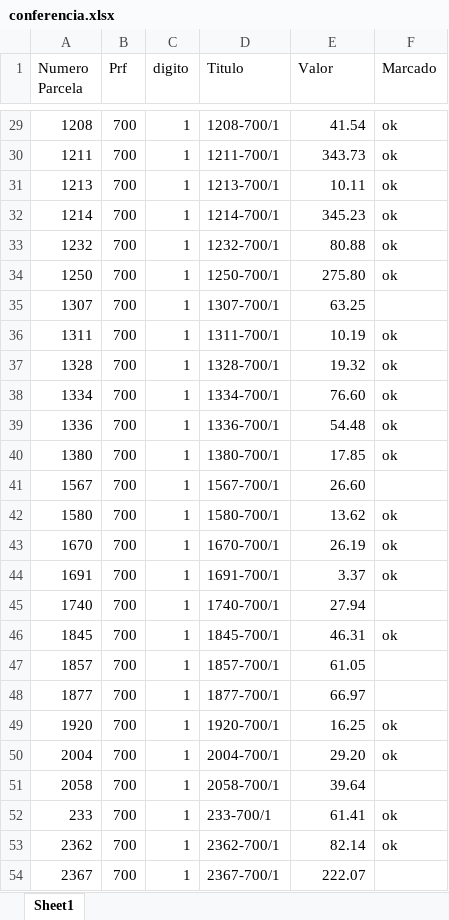
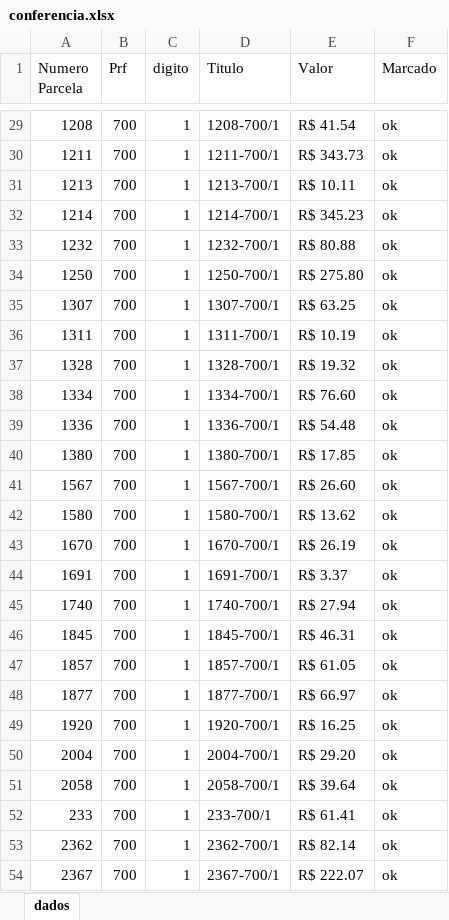
Before and after one commit to sgrimush-ops/Equipes_Agentes, an Excel workbook: miniGAM/Dados/conferencia.xlsx, sheet dados, drawn as a sheet; only a part is shown, gaps mark what is left out; values as stored, in another font and other column widths than the file's, no cell formats; the diff covers the shown part only; the diff names each change by its address in the sheet, - before the commit and + after, or states it on an @@ line.

```diff
--- a/miniGAM/Dados/conferencia.xlsx (sheet dados)
+++ b/miniGAM/Dados/conferencia.xlsx (sheet dados)
-sheet tab: Sheet1
+sheet tab: dados
-E29 (Valor): 41.54
+E29 (Valor): R$ 41.54
-E30 (Valor): 343.73
+E30 (Valor): R$ 343.73
-E31 (Valor): 10.11
+E31 (Valor): R$ 10.11
-E32 (Valor): 345.23
+E32 (Valor): R$ 345.23
-E33 (Valor): 80.88
+E33 (Valor): R$ 80.88
-E34 (Valor): 275.80
+E34 (Valor): R$ 275.80
-E35 (Valor): 63.25
+E35 (Valor): R$ 63.25
-F35 (Marcado): (empty)
+F35 (Marcado): ok
-E36 (Valor): 10.19
+E36 (Valor): R$ 10.19
-E37 (Valor): 19.32
+E37 (Valor): R$ 19.32
-E38 (Valor): 76.60
+E38 (Valor): R$ 76.60
-E39 (Valor): 54.48
+E39 (Valor): R$ 54.48
-E40 (Valor): 17.85
+E40 (Valor): R$ 17.85
-E41 (Valor): 26.60
+E41 (Valor): R$ 26.60
-F41 (Marcado): (empty)
+F41 (Marcado): ok
-E42 (Valor): 13.62
+E42 (Valor): R$ 13.62
-E43 (Valor): 26.19
+E43 (Valor): R$ 26.19
-E44 (Valor): 3.37
+E44 (Valor): R$ 3.37
-E45 (Valor): 27.94
+E45 (Valor): R$ 27.94
-F45 (Marcado): (empty)
+F45 (Marcado): ok
-E46 (Valor): 46.31
+E46 (Valor): R$ 46.31
-E47 (Valor): 61.05
+E47 (Valor): R$ 61.05
-F47:F48 (Marcado): (empty)
+F47:F48 (Marcado): ok
-E48 (Valor): 66.97
+E48 (Valor): R$ 66.97
-E49 (Valor): 16.25
+E49 (Valor): R$ 16.25
-E50 (Valor): 29.20
+E50 (Valor): R$ 29.20
-E51 (Valor): 39.64
+E51 (Valor): R$ 39.64
-F51 (Marcado): (empty)
+F51 (Marcado): ok
-E52 (Valor): 61.41
+E52 (Valor): R$ 61.41
-E53 (Valor): 82.14
+E53 (Valor): R$ 82.14
-E54 (Valor): 222.07
+E54 (Valor): R$ 222.07
-F54 (Marcado): (empty)
+F54 (Marcado): ok
```
Also changed, not shown: 138 edited cells elsewhere in this sheet, cell formats, miniGAM/Dados/lançamentos_não_encontrados_no_excel.xlsx, 4 other files.
